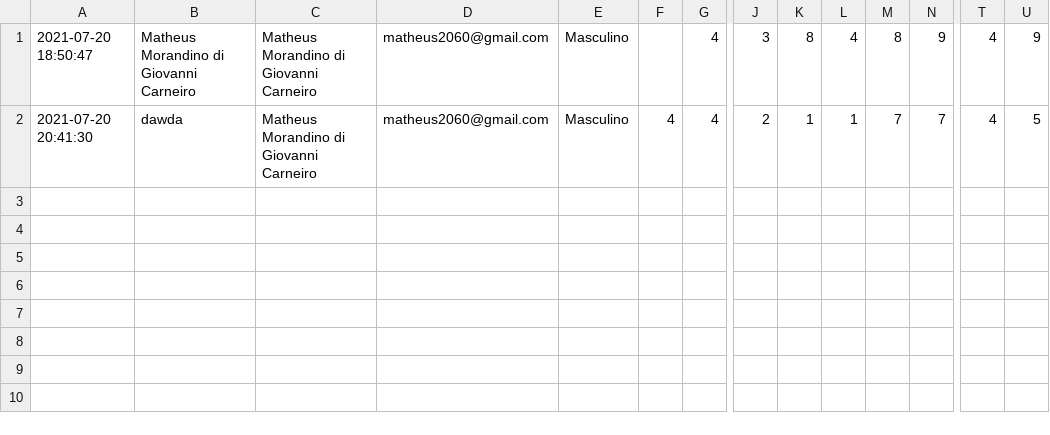
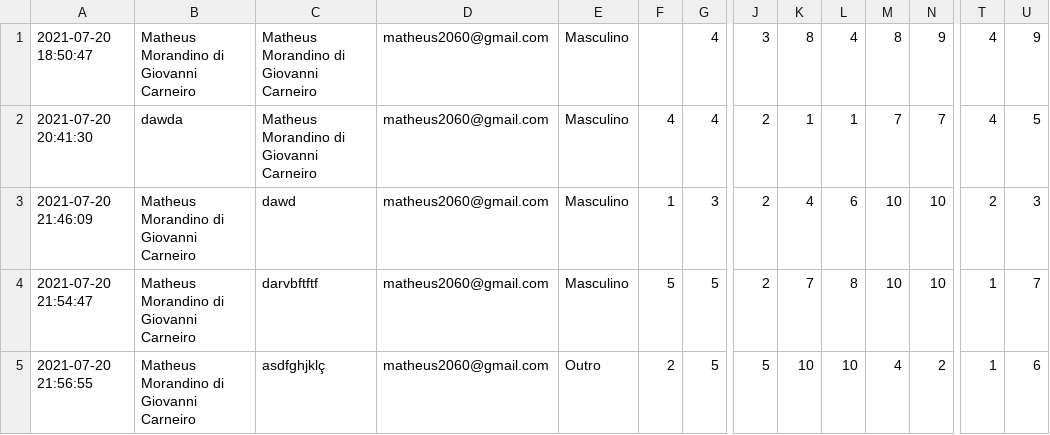
Before and after one commit to 15483114/Gest-oEmpresarial, a CSV file: surveys/survey_samp_1.csv, drawn as a sheet; only a part is shown, gaps mark what is left out; rows hold the shown columns only; the diff names each change by its address in the sheet, - before the commit and + after, or states it on an @@ line.

```diff
--- a/surveys/survey_samp_1.csv
+++ b/surveys/survey_samp_1.csv
+row 3: 2021-07-20 21:46:09 | Matheus Morandino di Giovanni Carneiro | dawd | matheus2060@gmail.com | Masculino | 1 | 3 | 2 | 4 | 6 | 10 | 10 | 2 | 3
+row 4: 2021-07-20 21:54:47 | Matheus Morandino di Giovanni Carneiro | darvbftftf | matheus2060@gmail.com | Masculino | 5 | 5 | 2 | 7 | 8 | 10 | 10 | 1 | 7
+row 5: 2021-07-20 21:56:55 | Matheus Morandino di Giovanni Carneiro | asdfghjklç | matheus2060@gmail.com | Outro | 2 | 5 | 5 | 10 | 10 | 4 | 2 | 1 | 6
```
Also changed, not shown: 2 other files.
